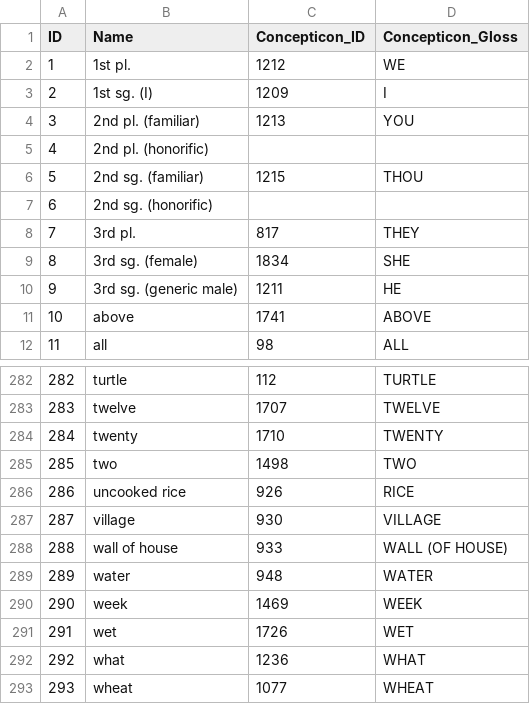
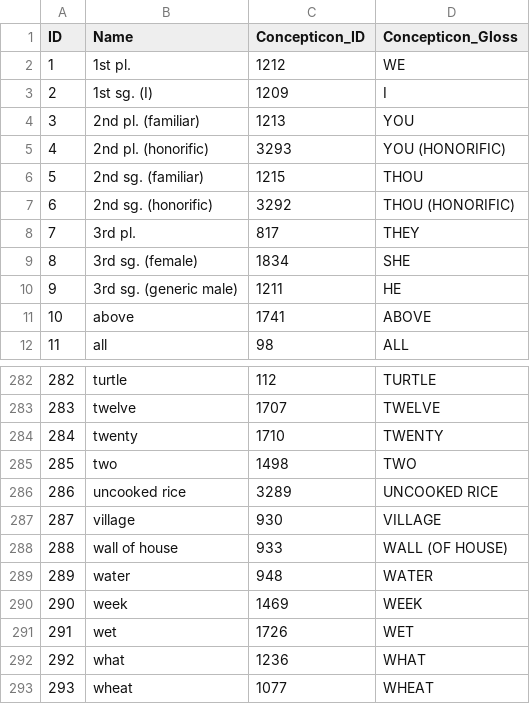
Before and after one commit to lexibank/abrahammonpa, a CSV file: cldf/parameters.csv, drawn as a sheet; only a part is shown, gaps mark what is left out.

```diff
--- a/cldf/parameters.csv
+++ b/cldf/parameters.csv
@@ -4,5 +4,5 @@ ID,Name,Concepticon_ID,Concepticon_Gloss
 3,2nd pl. (familiar),1213,YOU
-4,2nd pl. (honorific),,
+4,2nd pl. (honorific),3293,YOU (HONORIFIC)
 5,2nd sg. (familiar),1215,THOU
-6,2nd sg. (honorific),,
+6,2nd sg. (honorific),3292,THOU (HONORIFIC)
 7,3rd pl.,817,THEY
@@ -285,3 +285,3 @@ ID,Name,Concepticon_ID,Concepticon_Gloss
 285,two,1498,TWO
-286,uncooked rice,926,RICE
+286,uncooked rice,3289,UNCOOKED RICE
 287,village,930,VILLAGE
```
Also changed, not shown: cldf/forms.csv, cldf/languages.csv, 7 other files.
